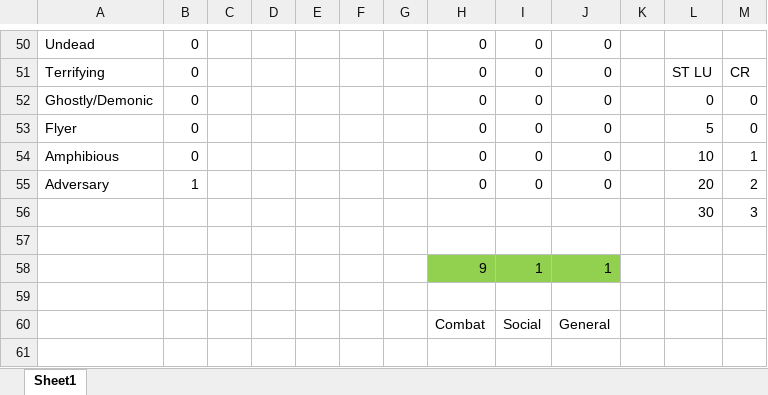
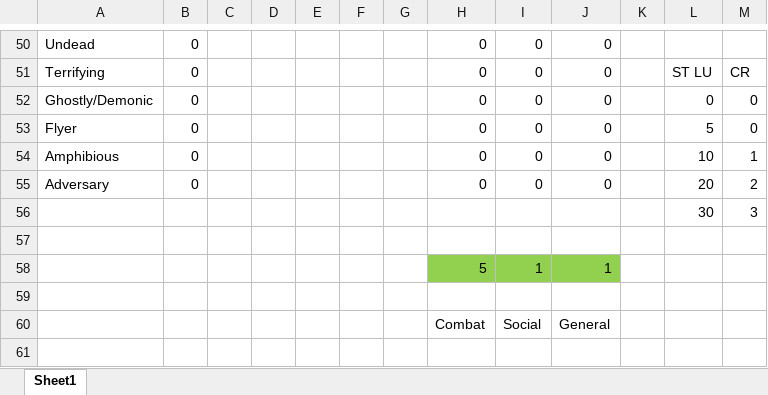
Before and after one commit to DPetrusma/genesys-adversaries, an Excel workbook: CR Calculator.xlsx, sheet Sheet1, drawn as a sheet; only a part is shown, gaps mark what is left out; values as stored, in another font and other column widths than the file's, no borders; the diff covers the shown part only; the diff names each change by its address in the sheet, - before the commit and + after, or states it on an @@ line.

```diff
--- a/CR Calculator.xlsx (sheet Sheet1)
+++ b/CR Calculator.xlsx (sheet Sheet1)
-B55: 1
+B55: 0
-H58: 9
+H58: 5
```
Also changed, not shown: 1 added row, 1 removed row and 13 edited cells elsewhere in this sheet, 1 other file.
